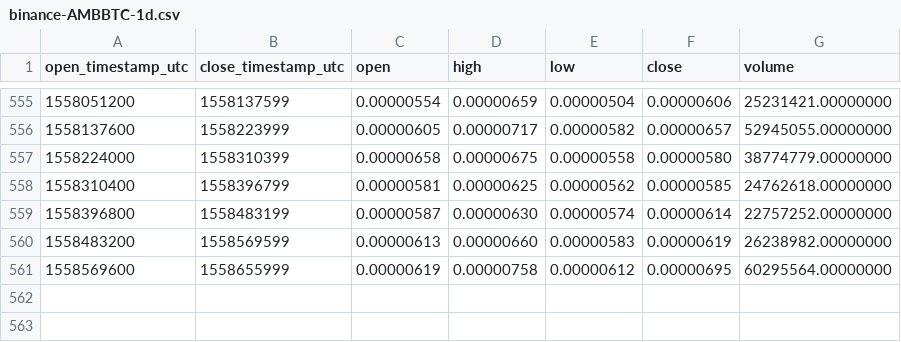
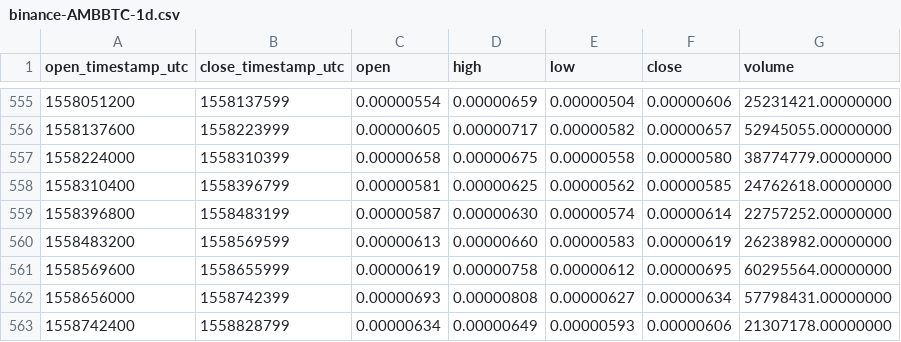
Before and after one commit to cryptobigbro/binance-AMBBTC, a CSV file: binance-AMBBTC-1d.csv, drawn as a sheet; only a part is shown, gaps mark what is left out.

Commit message:
Update OHLCV data.

```diff
--- a/binance-AMBBTC-1d.csv
+++ b/binance-AMBBTC-1d.csv
@@ -561 +561,3 @@ open_timestamp_utc,close_timestamp_utc,open,high,low,close,volume
 1558569600,1558655999,0.00000619,0.00000758,0.00000612,0.00000695,60295564.00000000
+1558656000,1558742399,0.00000693,0.00000808,0.00000627,0.00000634,57798431.00000000
+1558742400,1558828799,0.00000634,0.00000649,0.00000593,0.00000606,21307178.00000000
```
Also changed, not shown: 1 other file.
